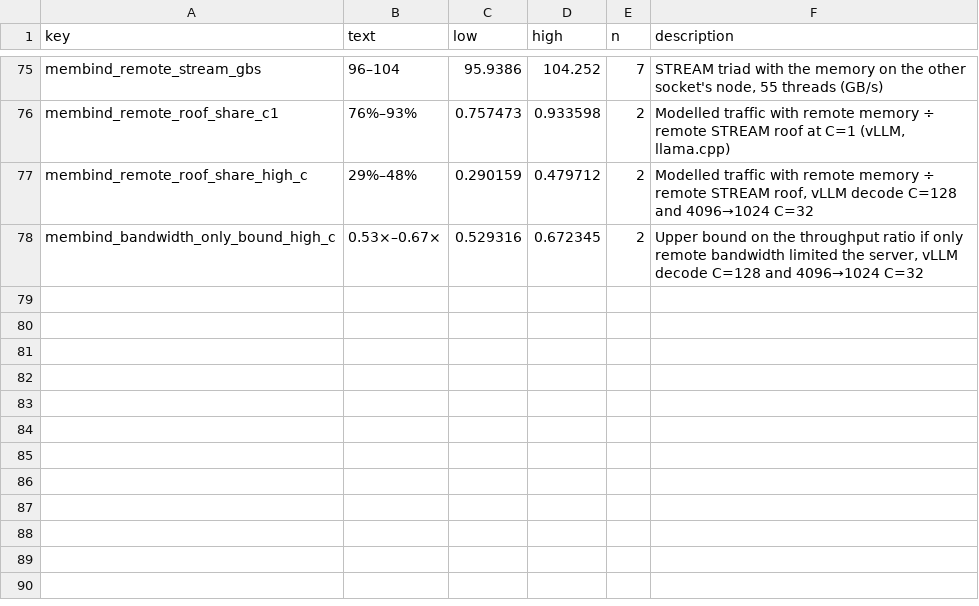
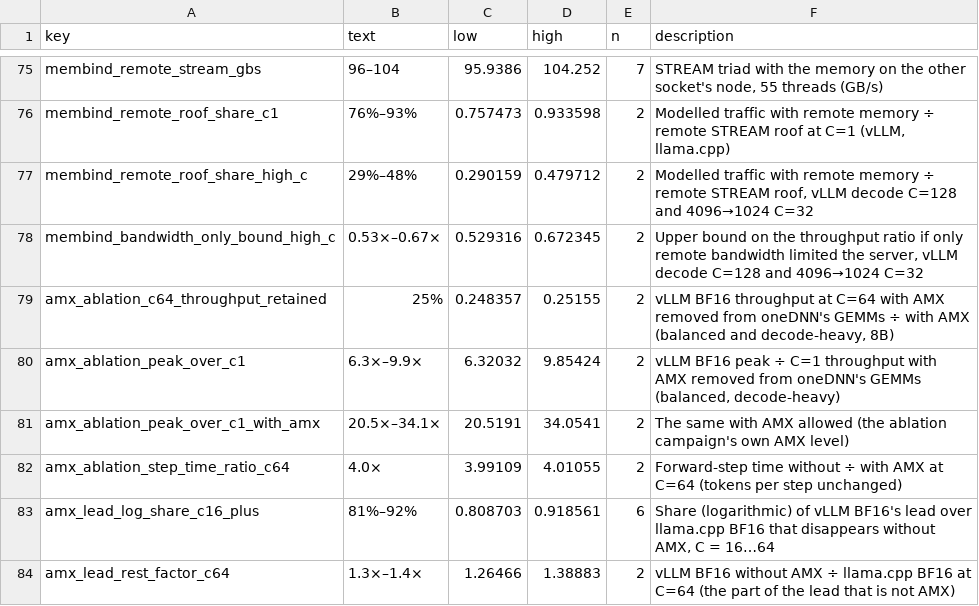
Before and after one commit to struggling-student/llm-backend-analysis, a CSV file: results/tables/backend_selection/key_numbers.csv, drawn as a sheet; only a part is shown, gaps mark what is left out.

Commit message:
docs: update the AMX statements of nb09 and nb06 to the ablation of notebook 12 (T3.3)
nb09: claim 11 (25% of the C=64 throughput without AMX in oneDNN, scaling 6.3x-9.9x vs 20.5x-34.1x, same batches, steps 4.0x longer) and
claim 12 (AMX carries 81%-92% of the lead at C=16..64); status rows measured/inferred/hypothesis; six key numbers. nb06 points to nb12.
Caveats carried: one node per curve, levels on different nodes, fallback kernels instead of slower kernels.

```diff
--- a/results/tables/backend_selection/key_numbers.csv
+++ b/results/tables/backend_selection/key_numbers.csv
@@ -78 +78,7 @@ membind_remote_roof_share_high_c,29%–48%,0.290159,0.479712,2,"Modelled traffic
 membind_bandwidth_only_bound_high_c,0.53×–0.67×,0.529316,0.672345,2,"Upper bound on the throughput ratio if only remote bandwidth limited the server, vLLM decode C=128 and 4096→1024 C=32"
+amx_ablation_c64_throughput_retained,25%,0.248357,0.25155,2,"vLLM BF16 throughput at C=64 with AMX removed from oneDNN's GEMMs ÷ with AMX (balanced and decode-heavy, 8B)"
+amx_ablation_peak_over_c1,6.3×–9.9×,6.32032,9.85424,2,"vLLM BF16 peak ÷ C=1 throughput with AMX removed from oneDNN's GEMMs (balanced, decode-heavy)"
+amx_ablation_peak_over_c1_with_amx,20.5×–34.1×,20.5191,34.0541,2,The same with AMX allowed (the ablation campaign's own AMX level)
+amx_ablation_step_time_ratio_c64,4.0×,3.99109,4.01055,2,Forward-step time without ÷ with AMX at C=64 (tokens per step unchanged)
+amx_lead_log_share_c16_plus,81%–92%,0.808703,0.918561,6,"Share (logarithmic) of vLLM BF16's lead over llama.cpp BF16 that disappears without AMX, C = 16…64"
+amx_lead_rest_factor_c64,1.3×–1.4×,1.26466,1.38883,2,vLLM BF16 without AMX ÷ llama.cpp BF16 at C=64 (the part of the lead that is not AMX)
```
Also changed, not shown: 3 other files.
